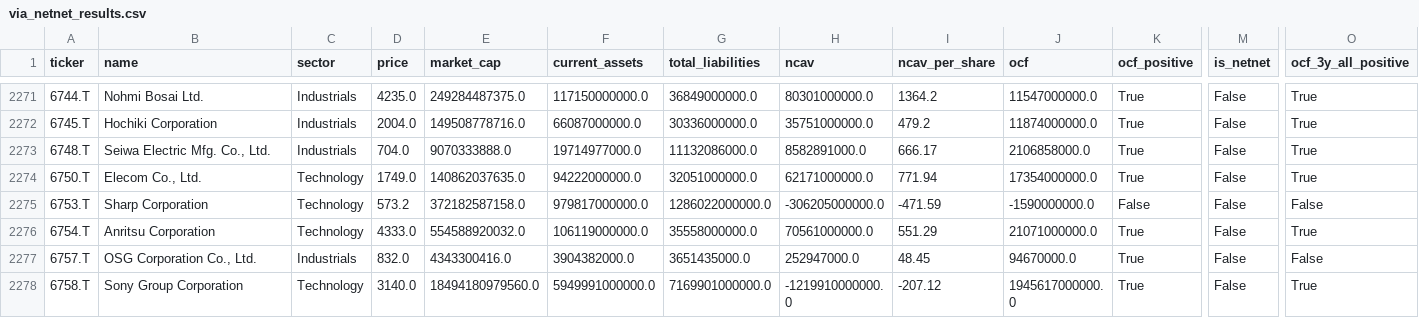
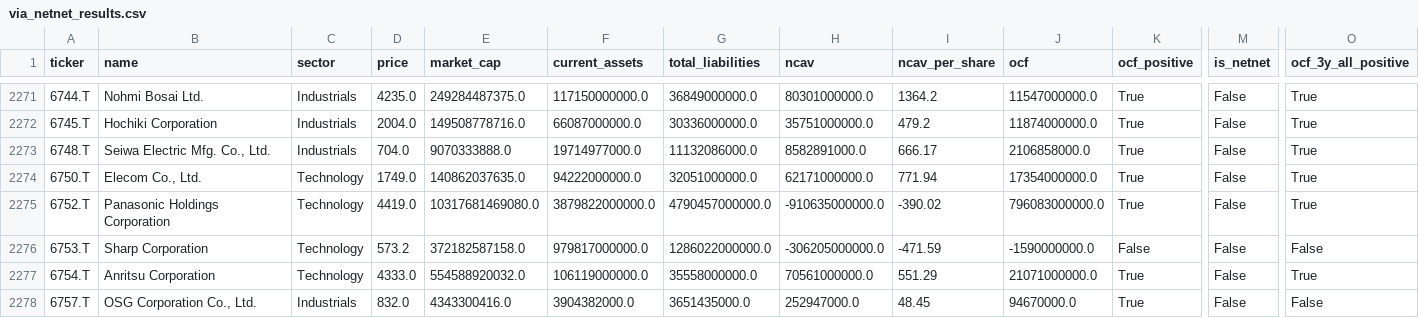
Before and after one commit to tohru1003/ViA, a CSV file: via_netnet_results.csv, drawn as a sheet; only a part is shown, gaps mark what is left out; the shorter side is filled out with more unchanged rows; rows hold the shown columns only; the diff names each change by its address in the sheet, - before the commit and + after, or states it on an @@ line.

Commit message:
add moat display to netnet screener (fix missing json import)

```diff
--- a/via_netnet_results.csv
+++ b/via_netnet_results.csv
+row 2275: 6752.T | Panasonic Holdings Corporation | Technology | 4419.0 | 10317681469080.0 | 3879822000000.0 | 4790457000000.0 | -910635000000.0 | -390.02 | 796083000000.0 | True | False | True
```
Also changed, not shown: 4 other files.
